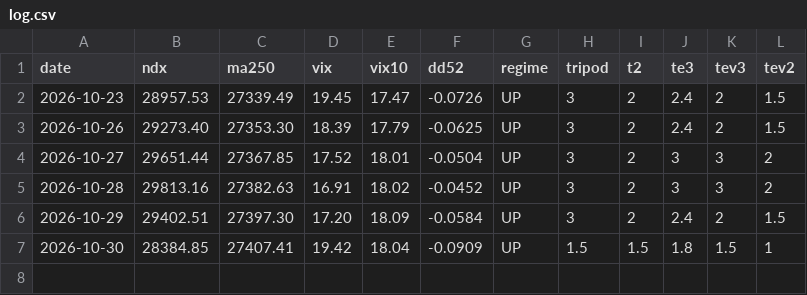
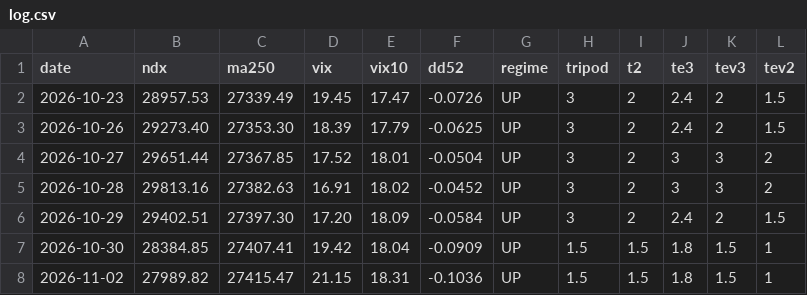
Before and after one commit to khskblue-ui/portfolio-backtester, a CSV file: signals/tripod/log.csv, drawn as a sheet; the diff names each change by its address in the sheet, - before the commit and + after, or states it on an @@ line.

```diff
--- a/signals/tripod/log.csv
+++ b/signals/tripod/log.csv
+row 8: 2026-11-02 | 27989.82 | 27415.47 | 21.15 | 18.31 | -0.1036 | UP | 1.5 | 1.5 | 1.8 | 1.5 | 1
```
Also changed, not shown: 3 other files.
